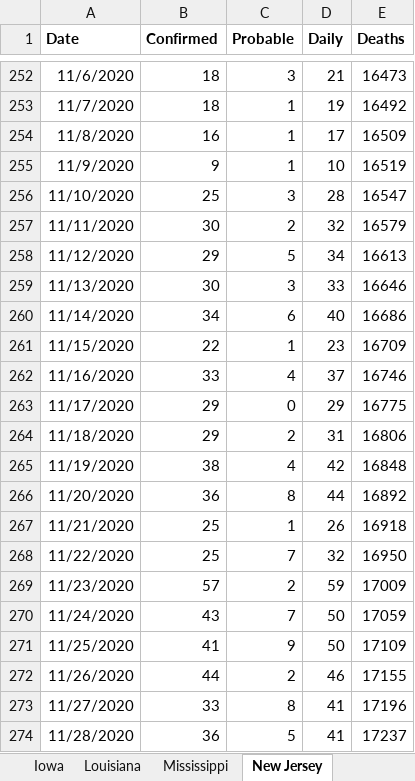
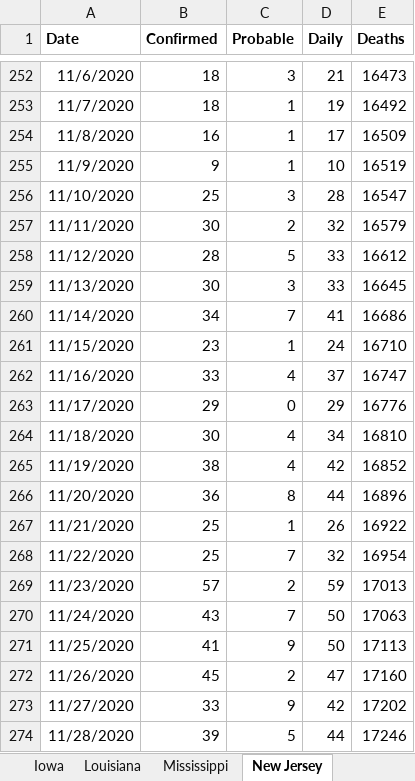
Before and after one commit to PatrickDRusk/covid, an Excel workbook: notebooks/DateOfDeath.xlsx, sheet New Jersey, drawn as a sheet; only a part is shown, gaps mark what is left out; values as stored, in another font and other column widths than the file's, no borders; the diff covers the shown part only; the diff names each change by its address in the sheet, - before the commit and + after, or states it on an @@ line.

```diff
--- a/notebooks/DateOfDeath.xlsx (sheet New Jersey)
+++ b/notebooks/DateOfDeath.xlsx (sheet New Jersey)
-B258 (Confirmed): 29
+B258 (Confirmed): 28
-D258 (Daily): 34
+D258 (Daily): 33
-E258 (Deaths): 16613
+E258 (Deaths): 16612
-E259 (Deaths): 16646
+E259 (Deaths): 16645
-C260 (Probable): 6
+C260 (Probable): 7
-D260 (Daily): 40
+D260 (Daily): 41
-B261 (Confirmed): 22
+B261 (Confirmed): 23
-D261 (Daily): 23
+D261 (Daily): 24
-E261 (Deaths): 16709
+E261 (Deaths): 16710
-E262 (Deaths): 16746
+E262 (Deaths): 16747
-E263 (Deaths): 16775
+E263 (Deaths): 16776
-B264 (Confirmed): 29
+B264 (Confirmed): 30
-C264 (Probable): 2
+C264 (Probable): 4
-D264 (Daily): 31
+D264 (Daily): 34
-E264 (Deaths): 16806
+E264 (Deaths): 16810
-E265 (Deaths): 16848
+E265 (Deaths): 16852
-E266 (Deaths): 16892
+E266 (Deaths): 16896
-E267 (Deaths): 16918
+E267 (Deaths): 16922
-E268 (Deaths): 16950
+E268 (Deaths): 16954
-E269 (Deaths): 17009
+E269 (Deaths): 17013
-E270 (Deaths): 17059
+E270 (Deaths): 17063
-E271 (Deaths): 17109
+E271 (Deaths): 17113
-B272 (Confirmed): 44
+B272 (Confirmed): 45
-D272 (Daily): 46
+D272 (Daily): 47
-E272 (Deaths): 17155
+E272 (Deaths): 17160
-C273 (Probable): 8
+C273 (Probable): 9
-D273 (Daily): 41
+D273 (Daily): 42
-E273 (Deaths): 17196
+E273 (Deaths): 17202
-B274 (Confirmed): 36
+B274 (Confirmed): 39
-D274 (Daily): 41
+D274 (Daily): 44
-E274 (Deaths): 17237
+E274 (Deaths): 17246
```
Also changed, not shown: 10 added rows and 162 edited cells elsewhere in this sheet, sheet Mississippi, sheet South Dakota, sheet Arizona, sheet South Carolina, sheet Alabama, sheet Iowa, 5 other files.
